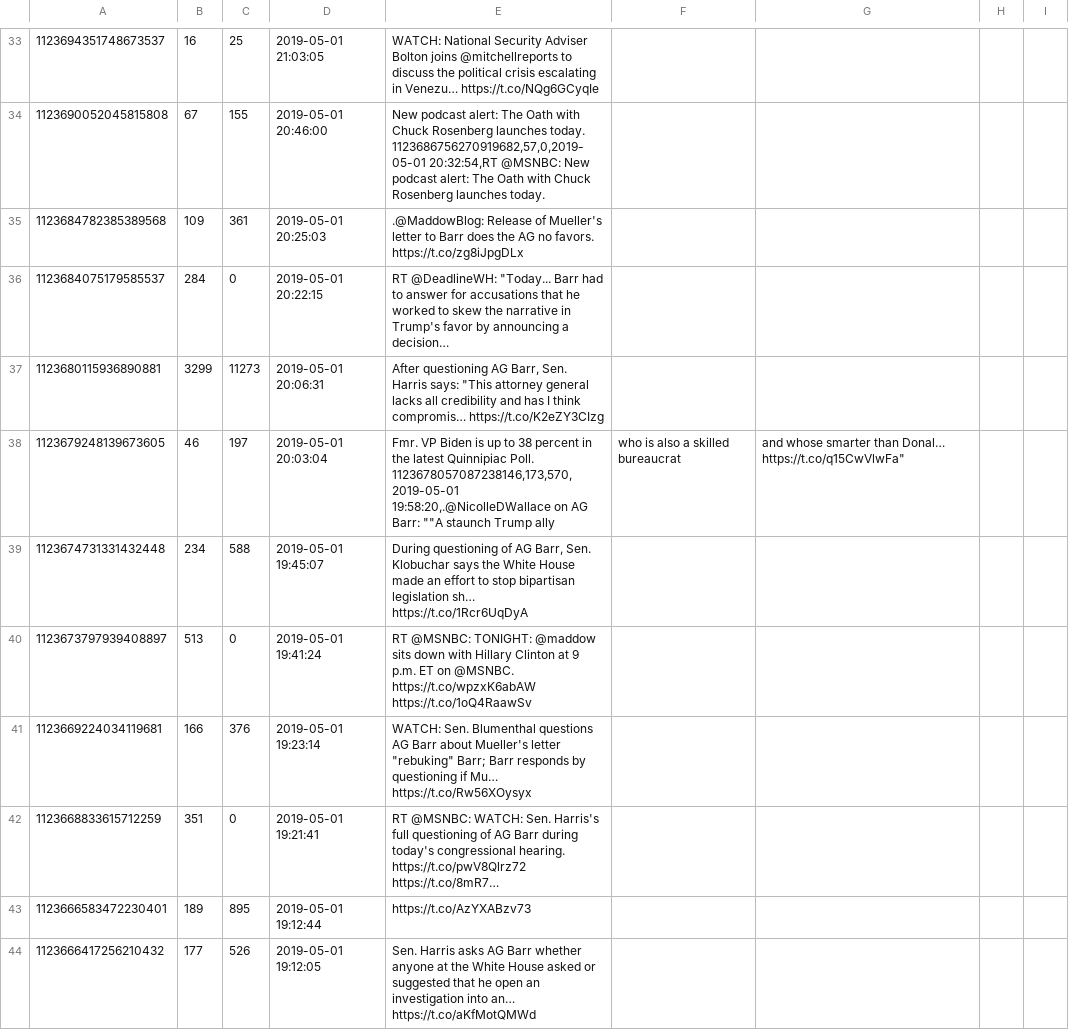
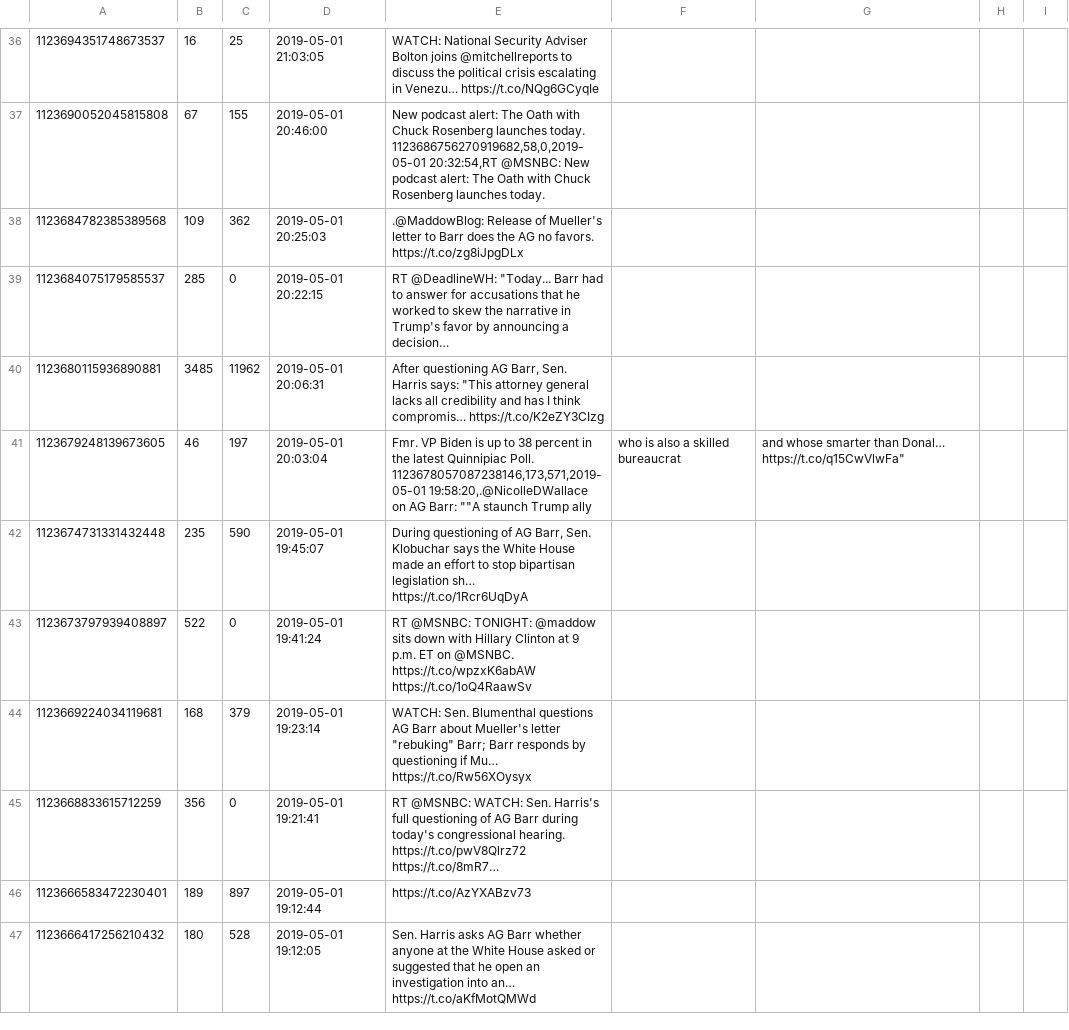
Before and after one commit to merod159/twitter_scraper, a CSV file: MSNBC_Tweet_IDs.csv, drawn as a sheet; only a part is shown, gaps mark what is left out; the diff covers the shown part only.

```diff
--- a/MSNBC_Tweet_IDs.csv
+++ b/MSNBC_Tweet_IDs.csv
@@ -37,14 +40,14 @@
 1123694351748673537,16,25,2019-05-01 21:03:05,WATCH: National Security Adviser Bolton joins @mitchellreports to discuss the political crisis escalating in Venezu… https://t.co/NQg6GCyqIe
-1123690052045815808,67,155,2019-05-01 20:46:00,"New podcast alert: The Oath with Chuck Rosenberg launches today.
-1123686756270919682,57,0,2019-05-01 20:32:54,"RT @MSNBC: New podcast alert: The Oath with Chuck Rosenberg launches today.
-1123684782385389568,109,361,2019-05-01 20:25:03,.@MaddowBlog: Release of Mueller's letter to Barr does the AG no favors. https://t.co/zg8iJpgDLx
-1123684075179585537,284,0,2019-05-01 20:22:15,"RT @DeadlineWH: ""Today... Barr had to answer for accusations that he worked to skew the narrative in Trump's favor by announcing a decision…"
-1123680115936890881,3299,11273,2019-05-01 20:06:31,"After questioning AG Barr, Sen. Harris says: ""This attorney general lacks all credibility and has I think compromis… https://t.co/K2eZY3CIzg"
-1123679248139673605,46,197,2019-05-01 20:03:04,"Fmr. VP Biden is up to 38 percent in the latest Quinnipiac Poll.
-1123678057087238146,173,570,2019-05-01 19:58:20,".@NicolleDWallace on AG Barr: ""A staunch Trump ally, who is also a skilled bureaucrat, and whose smarter than Donal… https://t.co/q15CwVlwFa"
-1123674731331432448,234,588,2019-05-01 19:45:07,"During questioning of AG Barr, Sen. Klobuchar says the White House made an effort to stop bipartisan legislation sh… https://t.co/1Rcr6UqDyA"
-1123673797939408897,513,0,2019-05-01 19:41:24,RT @MSNBC: TONIGHT: @maddow sits down with Hillary Clinton at 9 p.m. ET on @MSNBC. https://t.co/wpzxK6abAW https://t.co/1oQ4RaawSv
-1123669224034119681,166,376,2019-05-01 19:23:14,"WATCH: Sen. Blumenthal questions AG Barr about Mueller's letter ""rebuking"" Barr; Barr responds by questioning if Mu… https://t.co/Rw56XOysyx"
-1123668833615712259,351,0,2019-05-01 19:21:41,RT @MSNBC: WATCH: Sen. Harris's full questioning of AG Barr during today's congressional hearing. https://t.co/pwV8Qlrz72 https://t.co/8mR7…
-1123666583472230401,189,895,2019-05-01 19:12:44,https://t.co/AzYXABzv73
-1123666417256210432,177,526,2019-05-01 19:12:05,Sen. Harris asks AG Barr whether anyone at the White House asked or suggested that he open an investigation into an… https://t.co/aKfMotQMWd
+1123690052045815808,67,155,2019-05-01 20:46:00,"New podcast alert: The Oath with Chuck Rosenberg launches today.
+1123686756270919682,58,0,2019-05-01 20:32:54,"RT @MSNBC: New podcast alert: The Oath with Chuck Rosenberg launches today.
+1123684782385389568,109,362,2019-05-01 20:25:03,.@MaddowBlog: Release of Mueller's letter to Barr does the AG no favors. https://t.co/zg8iJpgDLx
+1123684075179585537,285,0,2019-05-01 20:22:15,"RT @DeadlineWH: ""Today... Barr had to answer for accusations that he worked to skew the narrative in Trump's favor by announcing a decision…"
+1123680115936890881,3485,11962,2019-05-01 20:06:31,"After questioning AG Barr, Sen. Harris says: ""This attorney general lacks all credibility and has I think compromis… https://t.co/K2eZY3CIzg"
+1123679248139673605,46,197,2019-05-01 20:03:04,"Fmr. VP Biden is up to 38 percent in the latest Quinnipiac Poll.
+1123678057087238146,173,571,2019-05-01 19:58:20,".@NicolleDWallace on AG Barr: ""A staunch Trump ally, who is also a skilled bureaucrat, and whose smarter than Donal… https://t.co/q15CwVlwFa"
+1123674731331432448,235,590,2019-05-01 19:45:07,"During questioning of AG Barr, Sen. Klobuchar says the White House made an effort to stop bipartisan legislation sh… https://t.co/1Rcr6UqDyA"
+1123673797939408897,522,0,2019-05-01 19:41:24,RT @MSNBC: TONIGHT: @maddow sits down with Hillary Clinton at 9 p.m. ET on @MSNBC. https://t.co/wpzxK6abAW https://t.co/1oQ4RaawSv
+1123669224034119681,168,379,2019-05-01 19:23:14,"WATCH: Sen. Blumenthal questions AG Barr about Mueller's letter ""rebuking"" Barr; Barr responds by questioning if Mu… https://t.co/Rw56XOysyx"
+1123668833615712259,356,0,2019-05-01 19:21:41,RT @MSNBC: WATCH: Sen. Harris's full questioning of AG Barr during today's congressional hearing. https://t.co/pwV8Qlrz72 https://t.co/8mR7…
+1123666583472230401,189,897,2019-05-01 19:12:44,https://t.co/AzYXABzv73
+1123666417256210432,180,528,2019-05-01 19:12:05,Sen. Harris asks AG Barr whether anyone at the White House asked or suggested that he open an investigation into an… https://t.co/aKfMotQMWd
```
Also changed, not shown: 3 added rows and 169 edited cells elsewhere in this file, CNN_Tweet_IDs.csv, CNN_tweets.csv, 8 other files.
